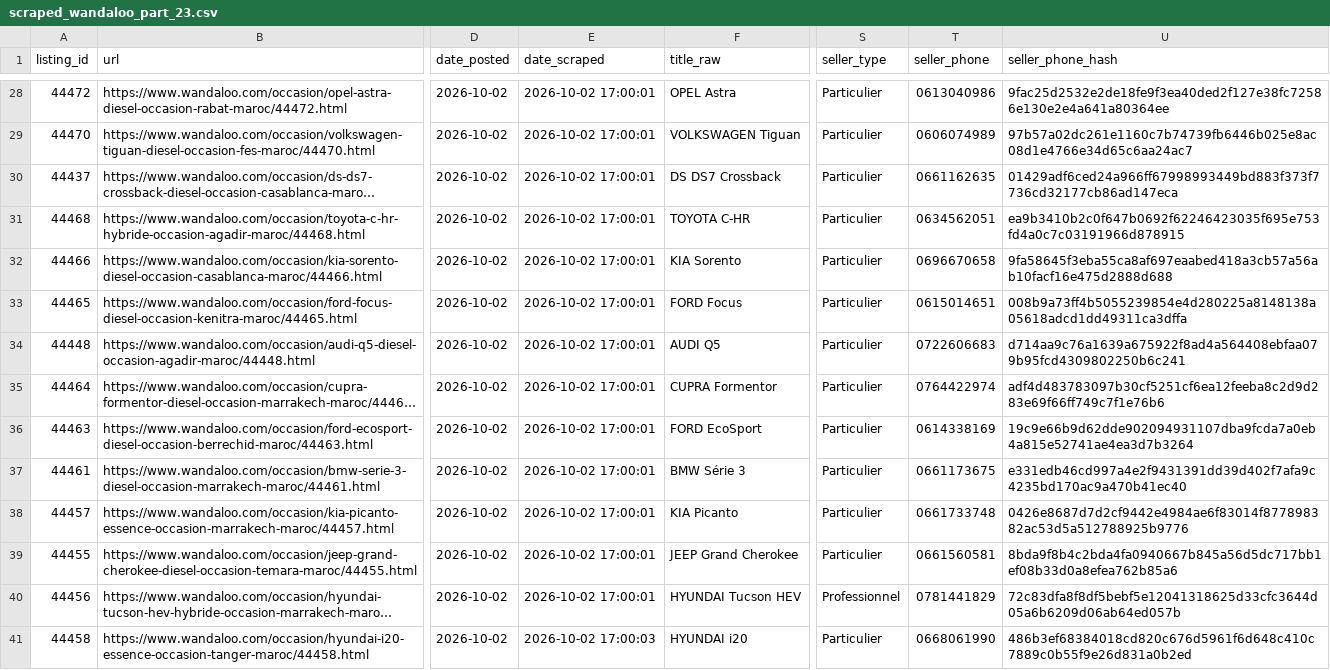
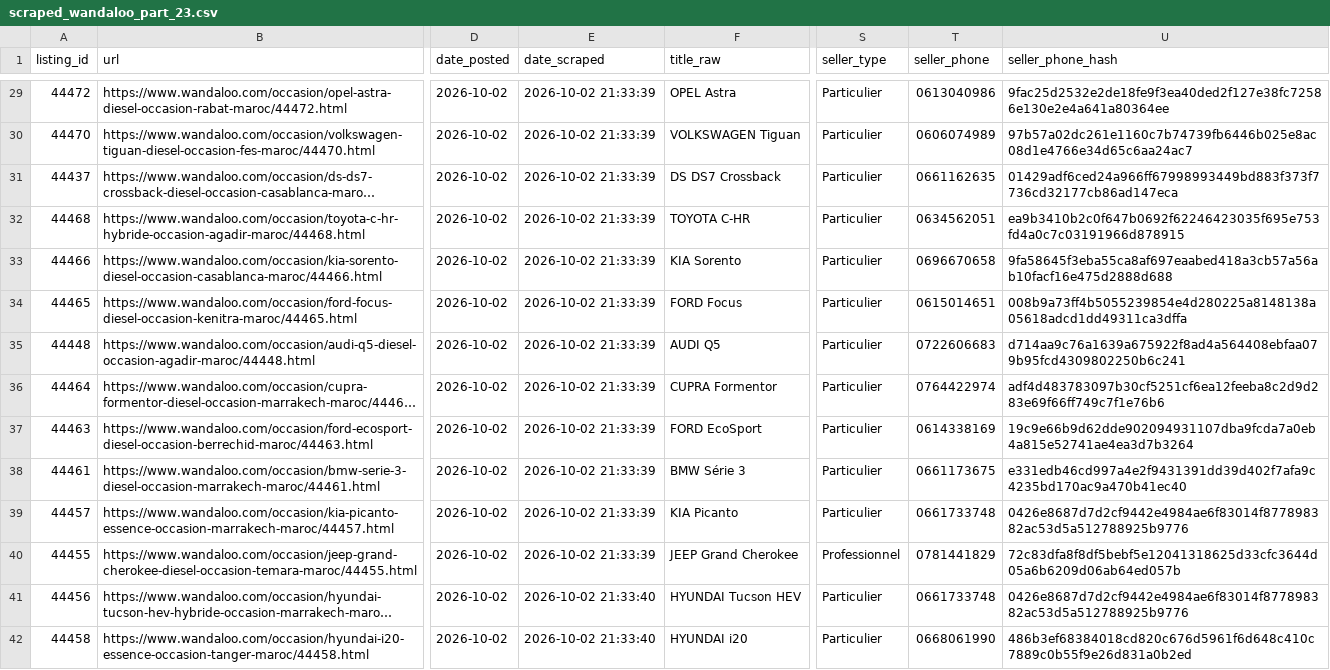
Before and after one commit to ayouboublouch/xgboost-car, a CSV file: data/raw/scraped_wandaloo_part_23.csv, drawn as a sheet; only a part is shown, gaps mark what is left out; long unchanged cells end in …; addresses are those after the commit; the diff covers the shown part only; the diff names each change by its address in the sheet, - before the commit and + after, or states it on an @@ line.

```diff
--- a/data/raw/scraped_wandaloo_part_23.csv
+++ b/data/raw/scraped_wandaloo_part_23.csv
-E29:E40 (date_scraped): 2026-10-02 17:00:01
+E29:E40 (date_scraped): 2026-10-02 21:33:39
-S40 (seller_type): Particulier
+S40 (seller_type): Professionnel
-T40 (seller_phone): 0661560581
+T40 (seller_phone): 0781441829
-U40 (seller_phone_hash): 8bda9f8b4c2bda4fa0940667b845a56d5dc717bb1ef08b33d0a8efea762b85a6
+U40 (seller_phone_hash): 72c83dfa8f8df5bebf5e12041318625d33cfc3644d05a6b6209d06ab64ed057b
-E41 (date_scraped): 2026-10-02 17:00:01
+E41 (date_scraped): 2026-10-02 21:33:40
-S41 (seller_type): Professionnel
+S41 (seller_type): Particulier
-T41 (seller_phone): 0781441829
+T41 (seller_phone): 0661733748
-U41 (seller_phone_hash): 72c83dfa8f8df5bebf5e12041318625d33cfc3644d05a6b6209d06ab64ed057b
+U41 (seller_phone_hash): 0426e8687d7d2cf9442e4984ae6f83014f877898382ac53d5a512788925b9776
-E42 (date_scraped): 2026-10-02 17:00:03
+E42 (date_scraped): 2026-10-02 21:33:40
```
Also changed, not shown: 1 added row and 62 edited cells elsewhere in this file, data/raw/scraped_moteur_part_241.csv, data/raw/scraped_wandaloo_part_1.csv, 15 other files.
